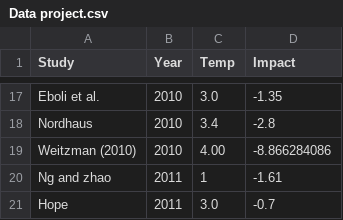
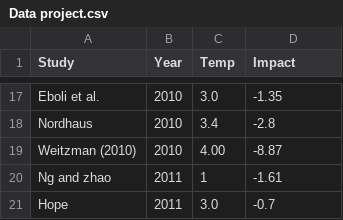
Before and after one commit to NumEconCopenhagen/projects-2024-carl-emil-nicholas-og-christian, a CSV file: dataproject/Data project.csv, drawn as a sheet; only a part is shown, gaps mark what is left out.

Commit message:
Update Data project.csv

```diff
--- a/dataproject/Data project.csv
+++ b/dataproject/Data project.csv
@@ -18,3 +18,3 @@ Eboli et al.,2010,3.0,-1.35
 Nordhaus,2010,3.4,-2.8
-Weitzman (2010),2010,4.00,-8.866284086
+Weitzman (2010),2010,4.00,-8.87
 Ng and zhao,2011,1,-1.61
```
